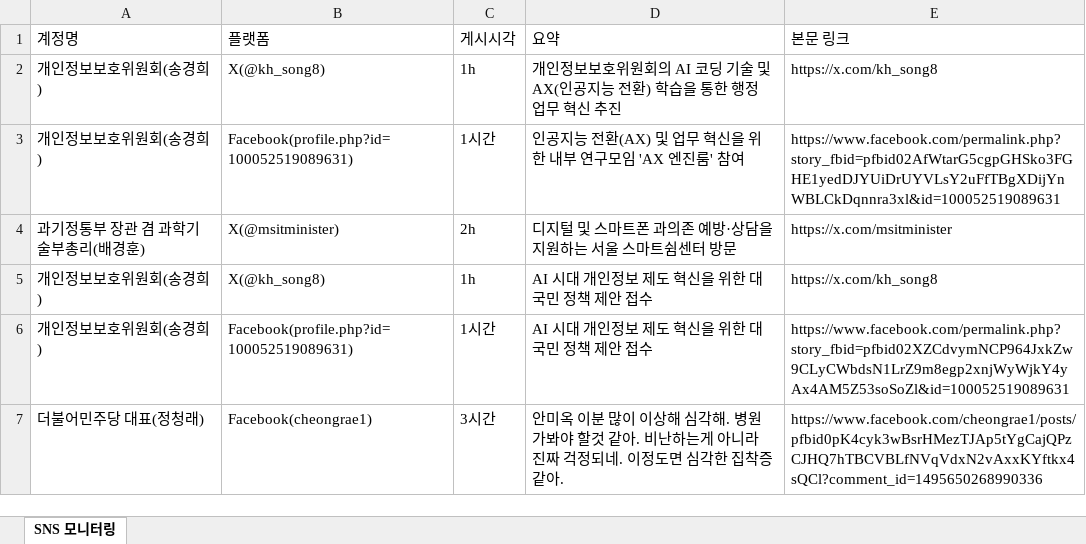
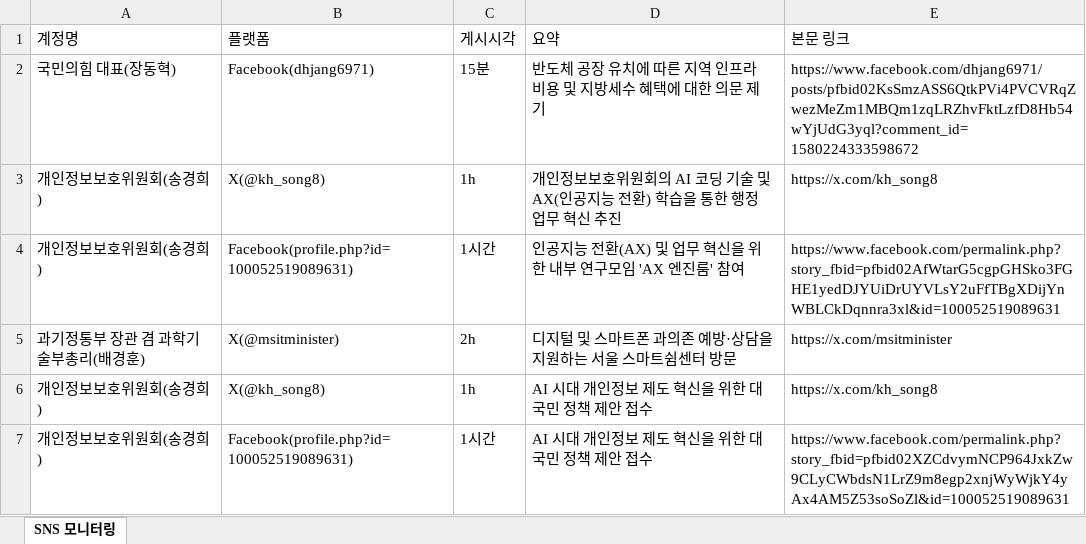
Before and after one commit to jihihi8214/sns_monitoring, an Excel workbook: data/sns_monitoring.xlsx, sheet SNS 모니터링, drawn as a sheet; only a part is shown; the shorter side is filled out with more unchanged rows; values as stored, in another font and other column widths than the file's, no borders; the diff names each change by its address in the sheet, - before the commit and + after, or states it on an @@ line.

```diff
--- a/data/sns_monitoring.xlsx (sheet SNS 모니터링)
+++ b/data/sns_monitoring.xlsx (sheet SNS 모니터링)
+row 2: 국민의힘 대표(장동혁) | Facebook(dhjang6971) | 15분 | 반도체 공장 유치에 따른 지역 인프라 비용 및 지방세수 혜택에 대한 의문 제기 | https://www.facebook.com/dhjang6971/posts/pfbid02KsSmzASS6QtkPVi4PVCVRqZwezMeZm1MBQm1zqLRZhvFktLzfD8Hb54wYjUdG3yql?comment_id=1580224333598672
```
Also changed, not shown: 4 other files.
